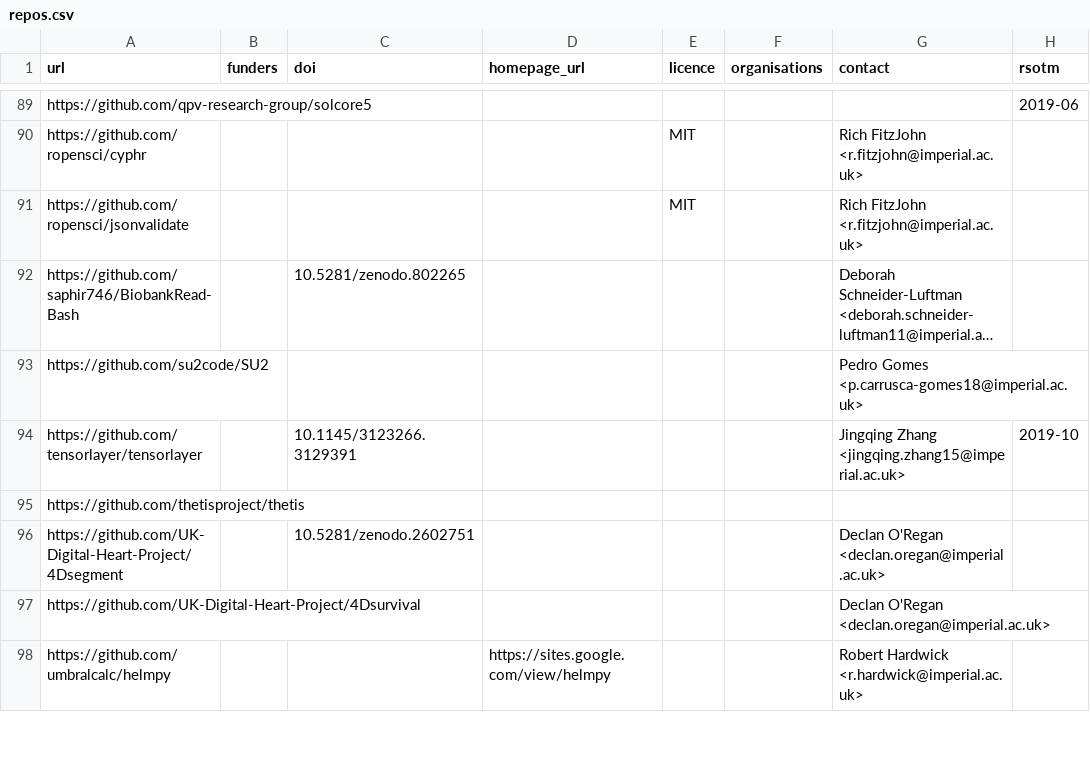
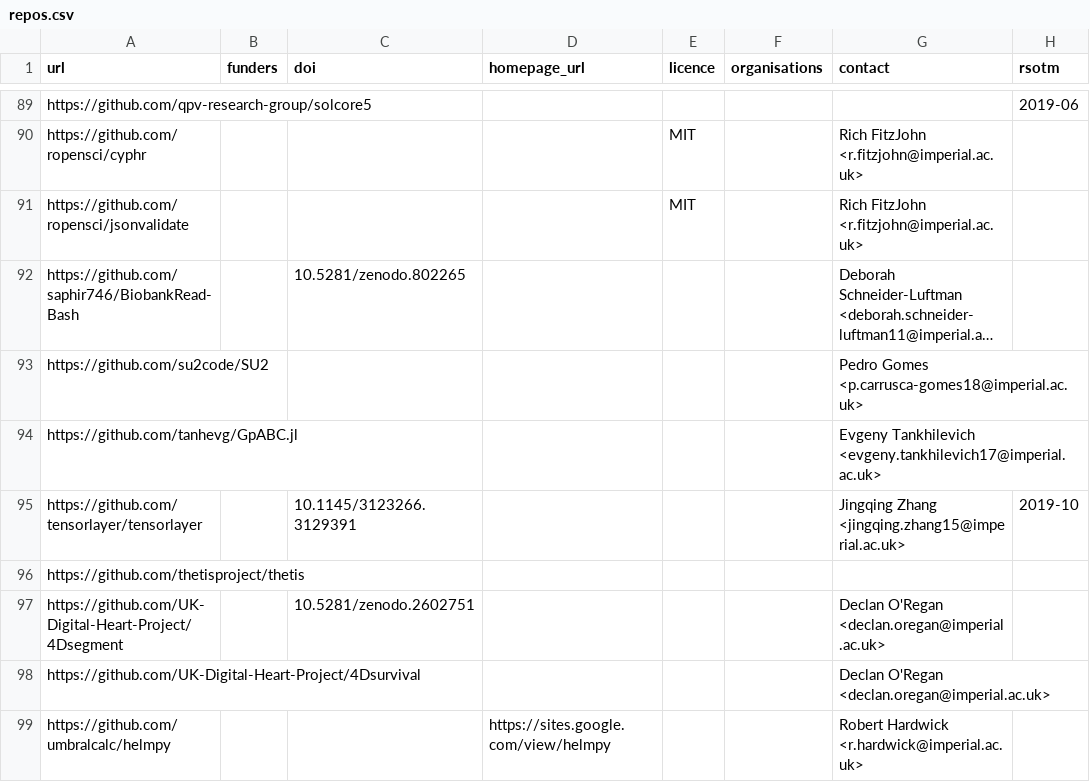
Before and after one commit to ImperialCollegeLondon/research-software-directory, a CSV file: repos.csv, drawn as a sheet; only a part is shown, gaps mark what is left out; long unchanged cells end in …; the diff names each change by its address in the sheet, - before the commit and + after, or states it on an @@ line.

Commit message:
Add GpABC.jl

```diff
--- a/repos.csv
+++ b/repos.csv
+row 94: https://github.com/tanhevg/GpABC.jl |  |  |  |  |  | Evgeny Tankhilevich <evgeny.tankhilevich17@imperial.ac.uk>
```
